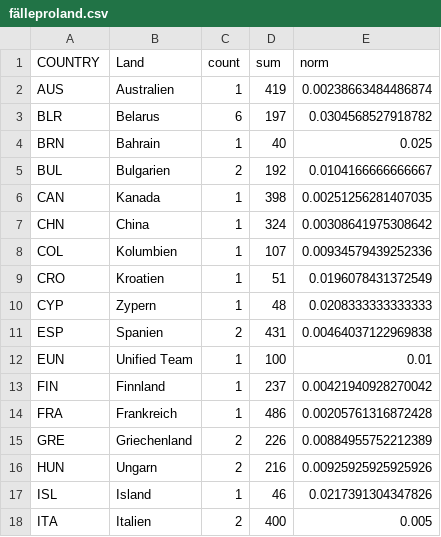
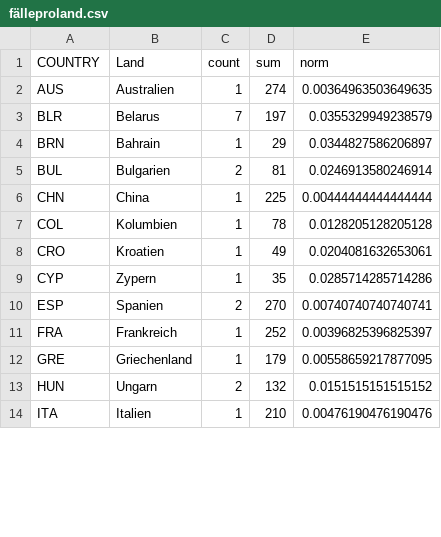
Before and after one commit to kischacht/doping-olympia, a CSV file: results/fälleproland.csv, drawn as a sheet; only a part is shown; the diff covers the shown part only.

Commit message:
update results csvs

```diff
--- a/results/fälleproland.csv
+++ b/results/fälleproland.csv
@@ -1,18 +1,14 @@
 "COUNTRY","Land","count","sum","norm"
-"AUS","Australien",1,419,0.00238663484486874
-"BLR","Belarus",6,197,0.0304568527918782
-"BRN","Bahrain",1,40,0.025
-"BUL","Bulgarien",2,192,0.0104166666666667
-"CAN","Kanada",1,398,0.00251256281407035
-"CHN","China",1,324,0.00308641975308642
-"COL","Kolumbien",1,107,0.00934579439252336
-"CRO","Kroatien",1,51,0.0196078431372549
-"CYP","Zypern",1,48,0.0208333333333333
-"ESP","Spanien",2,431,0.00464037122969838
-"EUN","Unified Team",1,100,0.01
-"FIN","Finnland",1,237,0.00421940928270042
-"FRA","Frankreich",1,486,0.00205761316872428
-"GRE","Griechenland",2,226,0.00884955752212389
-"HUN","Ungarn",2,216,0.00925925925925926
-"ISL","Island",1,46,0.0217391304347826
-"ITA","Italien",2,400,0.005
+"AUS","Australien",1,274,0.00364963503649635
+"BLR","Belarus",7,197,0.0355329949238579
+"BRN","Bahrain",1,29,0.0344827586206897
+"BUL","Bulgarien",2,81,0.0246913580246914
+"CHN","China",1,225,0.00444444444444444
+"COL","Kolumbien",1,78,0.0128205128205128
+"CRO","Kroatien",1,49,0.0204081632653061
+"CYP","Zypern",1,35,0.0285714285714286
+"ESP","Spanien",2,270,0.00740740740740741
+"FRA","Frankreich",1,252,0.00396825396825397
+"GRE","Griechenland",1,179,0.00558659217877095
+"HUN","Ungarn",2,132,0.0151515151515152
+"ITA","Italien",1,210,0.00476190476190476
```
Also changed, not shown: 2 removed rows and 24 edited cells elsewhere in this file, results/fällenachgeschlechtundjahr.csv, results/fälleprodisziplin.csv, 10 other files.
